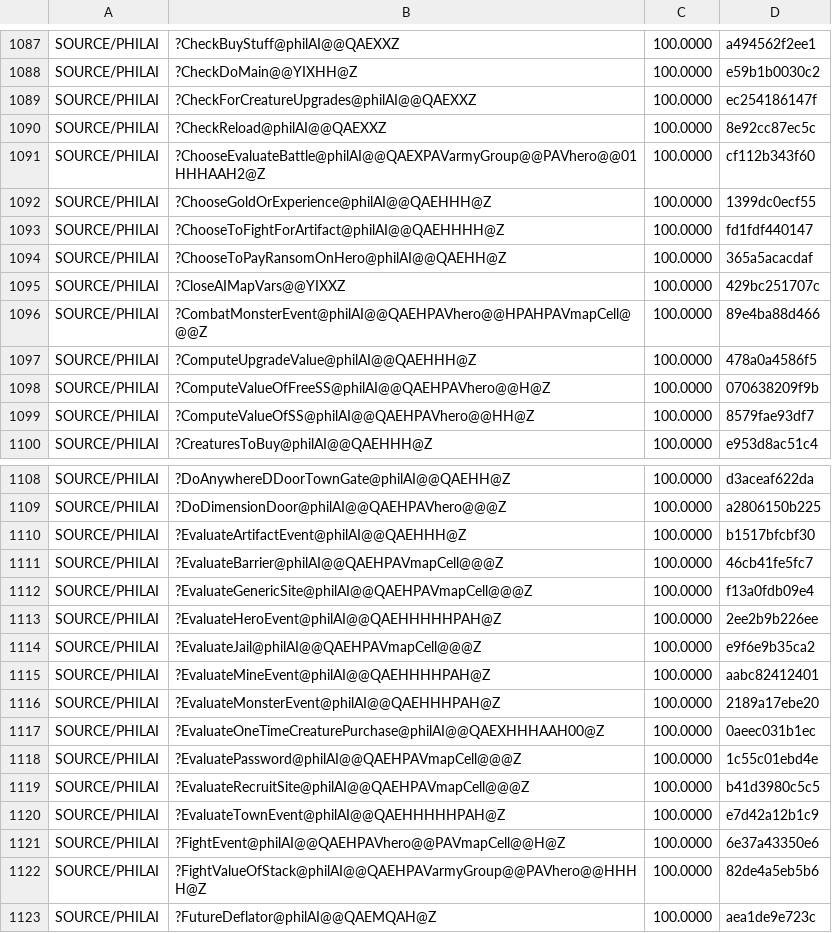
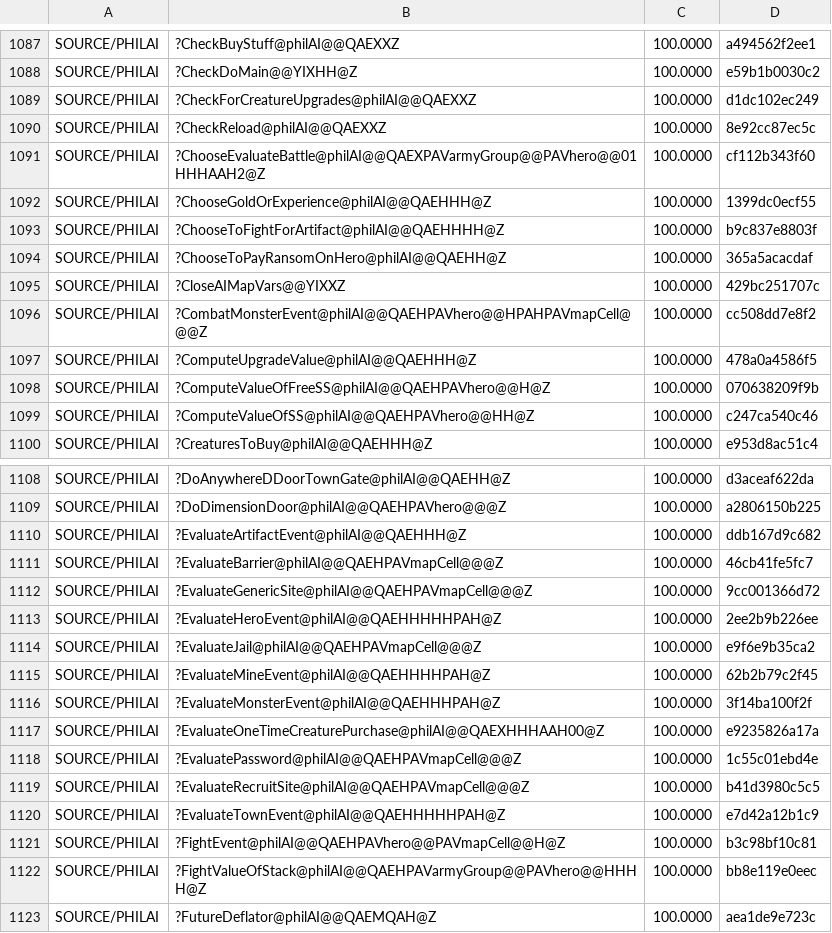
Before and after one commit to sushi-shi/homm2-decomp, a TSV file: config/match_baseline.tsv, drawn as a sheet; only a part is shown, gaps mark what is left out; the diff covers the shown part only.

```diff
--- a/config/match_baseline.tsv
+++ b/config/match_baseline.tsv
@@ -1088,3 +1088,3 @@ SOURCE/PHILAI	?CheckBuyStuff@philAI@@QAEXXZ	100.0000	a494562f2ee1
 SOURCE/PHILAI	?CheckDoMain@@YIXHH@Z	100.0000	e59b1b0030c2
-SOURCE/PHILAI	?CheckForCreatureUpgrades@philAI@@QAEXXZ	100.0000	ec254186147f
+SOURCE/PHILAI	?CheckForCreatureUpgrades@philAI@@QAEXXZ	100.0000	d1dc102ec249
 SOURCE/PHILAI	?CheckReload@philAI@@QAEXXZ	100.0000	8e92cc87ec5c
@@ -1092,9 +1092,9 @@ SOURCE/PHILAI	?ChooseEvaluateBattle@philAI@@QAEXPAVarmyGroup@@PAVhero@@01HHHAAH2
 SOURCE/PHILAI	?ChooseGoldOrExperience@philAI@@QAEHHH@Z	100.0000	1399dc0ecf55
-SOURCE/PHILAI	?ChooseToFightForArtifact@philAI@@QAEHHHH@Z	100.0000	fd1fdf440147
+SOURCE/PHILAI	?ChooseToFightForArtifact@philAI@@QAEHHHH@Z	100.0000	b9c837e8803f
 SOURCE/PHILAI	?ChooseToPayRansomOnHero@philAI@@QAEHH@Z	100.0000	365a5acacdaf
 SOURCE/PHILAI	?CloseAIMapVars@@YIXXZ	100.0000	429bc251707c
-SOURCE/PHILAI	?CombatMonsterEvent@philAI@@QAEHPAVhero@@HPAHPAVmapCell@@@Z	100.0000	89e4ba88d466
+SOURCE/PHILAI	?CombatMonsterEvent@philAI@@QAEHPAVhero@@HPAHPAVmapCell@@@Z	100.0000	cc508dd7e8f2
 SOURCE/PHILAI	?ComputeUpgradeValue@philAI@@QAEHHH@Z	100.0000	478a0a4586f5
 SOURCE/PHILAI	?ComputeValueOfFreeSS@philAI@@QAEHPAVhero@@H@Z	100.0000	070638209f9b
-SOURCE/PHILAI	?ComputeValueOfSS@philAI@@QAEHPAVhero@@HH@Z	100.0000	8579fae93df7
+SOURCE/PHILAI	?ComputeValueOfSS@philAI@@QAEHPAVhero@@HH@Z	100.0000	c247ca540c46
 SOURCE/PHILAI	?CreaturesToBuy@philAI@@QAEHHH@Z	100.0000	e953d8ac51c4
@@ -1109,10 +1109,10 @@ SOURCE/PHILAI	?DoAnywhereDDoorTownGate@philAI@@QAEHH@Z	100.0000	d3aceaf622da
 SOURCE/PHILAI	?DoDimensionDoor@philAI@@QAEHPAVhero@@@Z	100.0000	a2806150b225
-SOURCE/PHILAI	?EvaluateArtifactEvent@philAI@@QAEHHH@Z	100.0000	b1517bfcbf30
+SOURCE/PHILAI	?EvaluateArtifactEvent@philAI@@QAEHHH@Z	100.0000	ddb167d9c682
 SOURCE/PHILAI	?EvaluateBarrier@philAI@@QAEHPAVmapCell@@@Z	100.0000	46cb41fe5fc7
-SOURCE/PHILAI	?EvaluateGenericSite@philAI@@QAEHPAVmapCell@@@Z	100.0000	f13a0fdb09e4
+SOURCE/PHILAI	?EvaluateGenericSite@philAI@@QAEHPAVmapCell@@@Z	100.0000	9cc001366d72
 SOURCE/PHILAI	?EvaluateHeroEvent@philAI@@QAEHHHHHPAH@Z	100.0000	2ee2b9b226ee
 SOURCE/PHILAI	?EvaluateJail@philAI@@QAEHPAVmapCell@@@Z	100.0000	e9f6e9b35ca2
-SOURCE/PHILAI	?EvaluateMineEvent@philAI@@QAEHHHHPAH@Z	100.0000	aabc82412401
-SOURCE/PHILAI	?EvaluateMonsterEvent@philAI@@QAEHHHPAH@Z	100.0000	2189a17ebe20
-SOURCE/PHILAI	?EvaluateOneTimeCreaturePurchase@philAI@@QAEXHHHAAH00@Z	100.0000	0aeec031b1ec
+SOURCE/PHILAI	?EvaluateMineEvent@philAI@@QAEHHHHPAH@Z	100.0000	62b2b79c2f45
+SOURCE/PHILAI	?EvaluateMonsterEvent@philAI@@QAEHHHPAH@Z	100.0000	3f14ba100f2f
+SOURCE/PHILAI	?EvaluateOneTimeCreaturePurchase@philAI@@QAEXHHHAAH00@Z	100.0000	e9235826a17a
 SOURCE/PHILAI	?EvaluatePassword@philAI@@QAEHPAVmapCell@@@Z	100.0000	1c55c01ebd4e
@@ -1120,4 +1120,4 @@ SOURCE/PHILAI	?EvaluateRecruitSite@philAI@@QAEHPAVmapCell@@@Z	100.0000	b41d3980c
 SOURCE/PHILAI	?EvaluateTownEvent@philAI@@QAEHHHHHPAH@Z	100.0000	e7d42a12b1c9
-SOURCE/PHILAI	?FightEvent@philAI@@QAEHPAVhero@@PAVmapCell@@H@Z	100.0000	6e37a43350e6
-SOURCE/PHILAI	?FightValueOfStack@philAI@@QAEHPAVarmyGroup@@PAVhero@@HHHH@Z	100.0000	82de4a5eb5b6
+SOURCE/PHILAI	?FightEvent@philAI@@QAEHPAVhero@@PAVmapCell@@H@Z	100.0000	b3c98bf10c81
+SOURCE/PHILAI	?FightValueOfStack@philAI@@QAEHPAVarmyGroup@@PAVhero@@HHHH@Z	100.0000	bb8e119e0eec
 SOURCE/PHILAI	?FutureDeflator@philAI@@QAEMQAH@Z	100.0000	aea1de9e723c
```
Also changed, not shown: 13 edited cells elsewhere in this file, docs/reconstruction/files.tsv, 14 other files.
